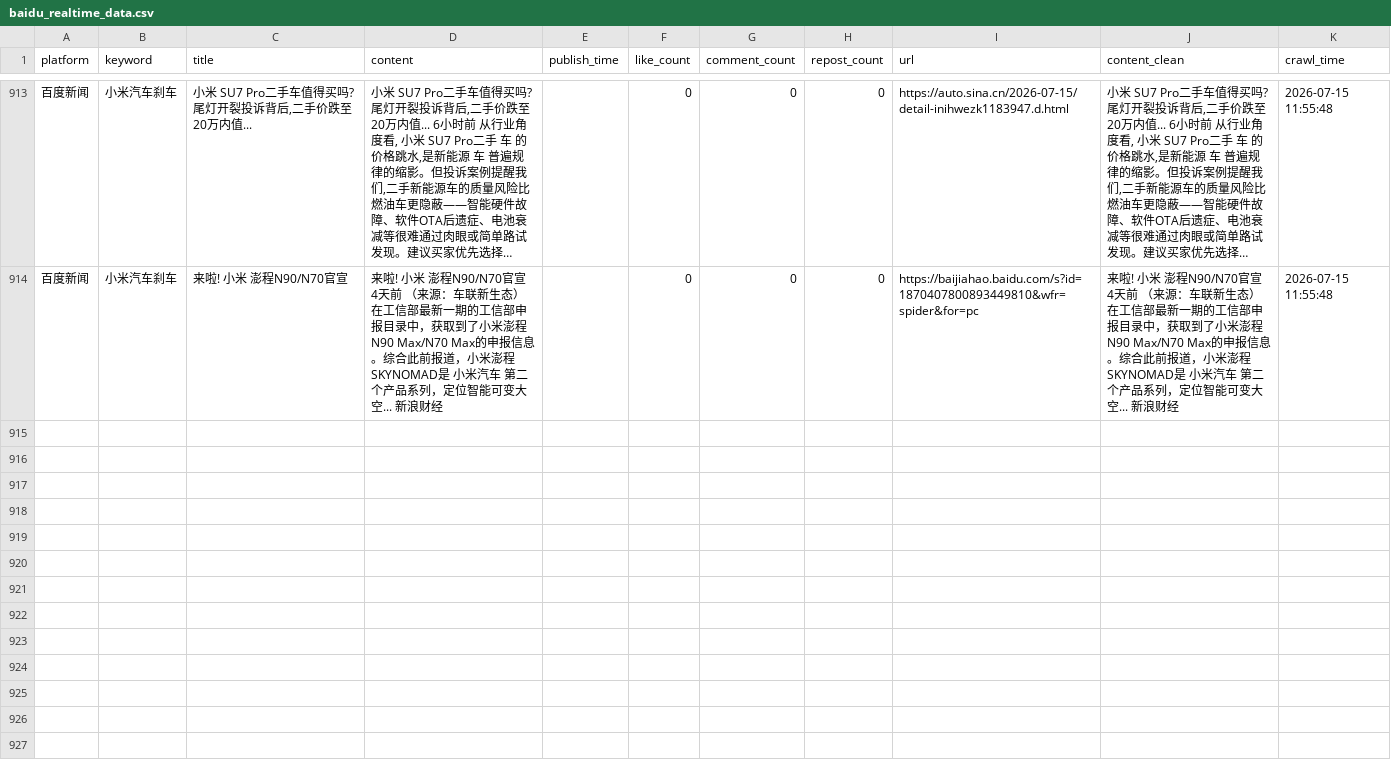
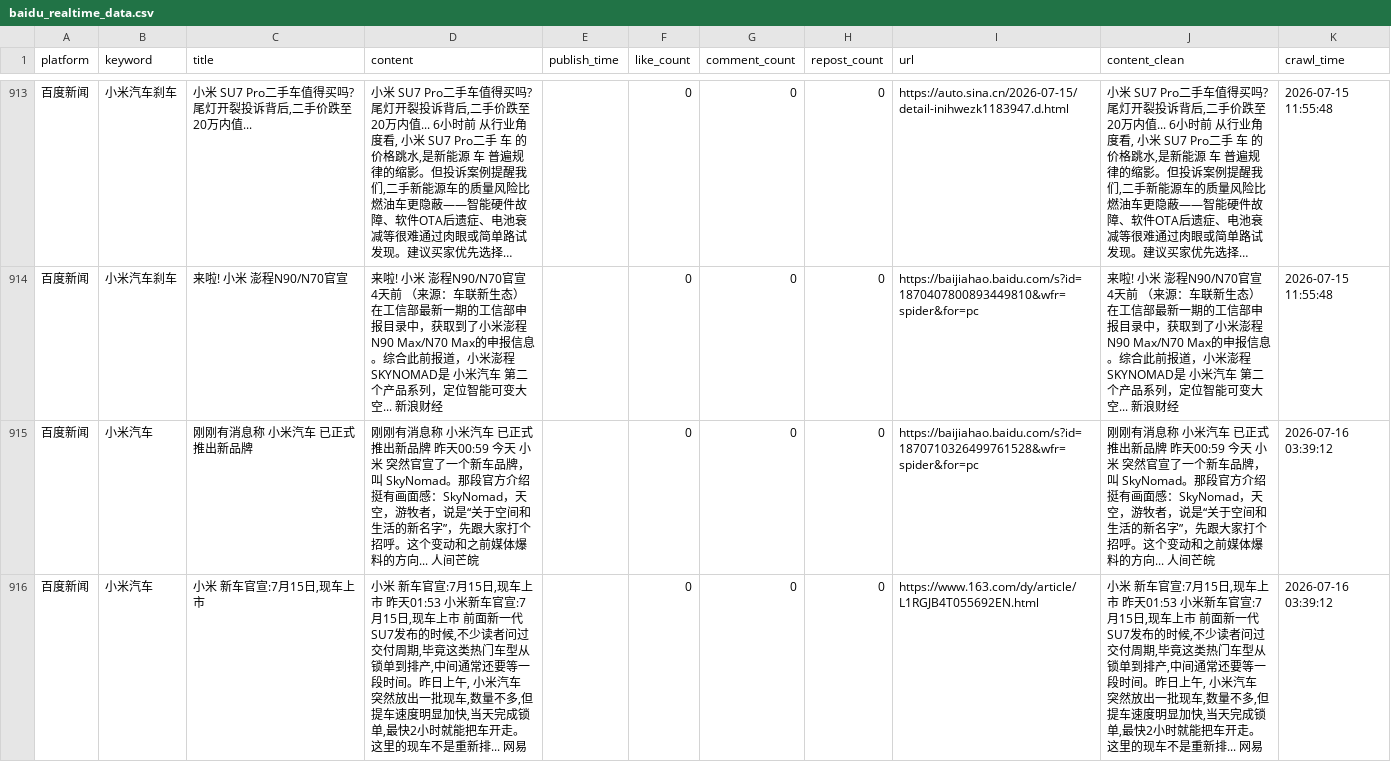
Before and after one commit to falaowang328-ux/xiaomi-opinion-system, a CSV file: data/baidu_realtime_data.csv, drawn as a sheet; only a part is shown, gaps mark what is left out; long unchanged cells end in …; the diff covers the shown part only; the diff names each change by its address in the sheet, - before the commit and + after, or states it on an @@ line.

```diff
--- a/data/baidu_realtime_data.csv
+++ b/data/baidu_realtime_data.csv
+row 915: 百度新闻 | 小米汽车 | 刚刚有消息称 小米汽车 已正式推出新品牌 | 刚刚有消息称 小米汽车 已正式推出新品牌 昨天00:59 今天 小米 突然官宣了一个新车品牌，叫 SkyNomad。那段官方介绍挺有画面感：SkyNomad，天空，游牧者，说是“关于空间和生活的新名字”，先跟大家打个招呼。这个变动和之前媒体爆料的方向... 人间芒皖 |  | 0 | 0 | 0 | https://baijiahao.baidu.com/s?id=1870710326499761528&wfr=spider&for=pc | 刚刚有消息称 小米汽车 已正式推出新品牌 昨天00:59 今天 小米 突然官宣了一个新车品牌，叫 SkyNomad。那段官方介绍挺有画面感：SkyNomad，天空，游牧者，说是“关于空间和生活的新名字”，先跟大家打个招呼。这个变动和之前媒体爆料的方向... 人间芒皖 | 2026-07-16 03:39:12
+row 916: 百度新闻 | 小米汽车 | 小米 新车官宣:7月15日,现车上市 | 小米 新车官宣:7月15日,现车上市 昨天01:53 小米新车官宣:7月15日,现车上市 前面新一代SU7发布的时候,不少读者问过交付周期,毕竟这类热门车型从锁单到排产,中间通常还要等一段时间。昨日上午, 小米汽车 突然放出一批现车,数量不多,但提车速度明显加快,当天完成锁单,最快2小时就能把车开走。 这里的现车不是重新排... 网易 |  | 0 | 0 | 0 | https://www.163.com/dy/article/L1RGJB4T055692EN.html | 小米 新车官宣:7月15日,现车上市 昨天01:53 小米新车官宣:7月15日,现车上市 前面新一代SU7发布的时候,不少读者问过交付周期,毕竟这类热门车型从锁单到排产,中间通常还要等一段时间。昨日上午, 小米汽车 突然放出一批现车,数量不多,但提车速度明显加快,当天完成锁单,最快2小时就能把车开走。 这里的现车不是重新排... 网易 | 2026-07-16 03:39:12
```
Also changed, not shown: 4 added rows elsewhere in this file, 2 other files.
